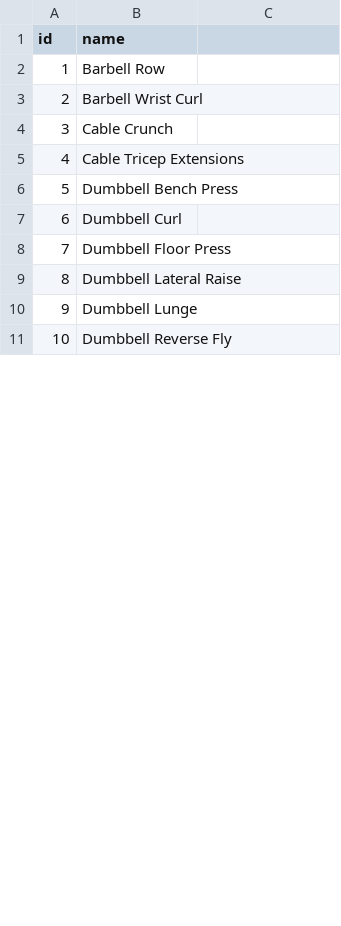
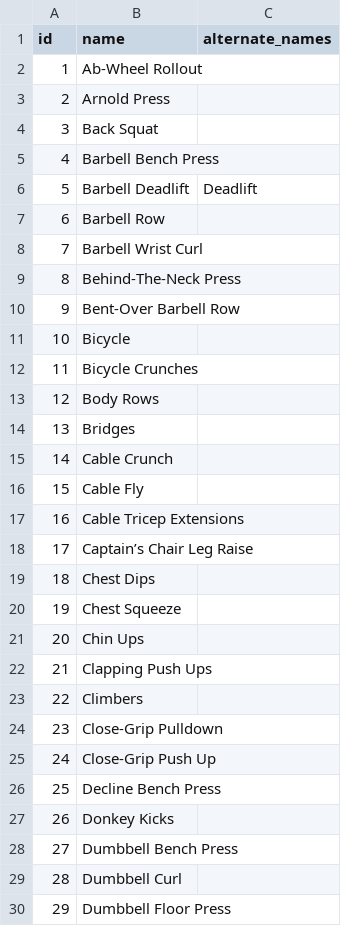
Before and after one commit to seongbae/super8b, a CSV file: database/seeds/csvs/exercises.csv, drawn as a sheet; only a part is shown; the shorter side is filled out with more unchanged rows; addresses are those after the commit; the diff covers the shown part only; the diff names each change by its address in the sheet, - before the commit and + after, or states it on an @@ line.

```diff
--- a/database/seeds/csvs/exercises.csv
+++ b/database/seeds/csvs/exercises.csv
-C1: (empty)
+C1: alternate_names
+row 2: 1 | Ab-Wheel Rollout
+row 3: 2 | Arnold Press
+row 4: 3 | Back Squat
+row 5: 4 | Barbell Bench Press
+row 6: 5 | Barbell Deadlift | Deadlift
@@ column A (id) renumbered from row 7 down @@
+row 9: 8 | Behind-The-Neck Press
+row 10: 9 | Bent-Over Barbell Row
+row 11: 10 | Bicycle
+row 12: 11 | Bicycle Crunches
+row 13: 12 | Body Rows
+row 14: 13 | Bridges
+row 16: 15 | Cable Fly
+row 18: 17 | Captain’s Chair Leg Raise
+row 19: 18 | Chest Dips
+row 20: 19 | Chest Squeeze
+row 21: 20 | Chin Ups
+row 22: 21 | Clapping Push Ups
+row 23: 22 | Climbers
+row 24: 23 | Close-Grip Pulldown
+row 25: 24 | Close-Grip Push Up
+row 26: 25 | Decline Bench Press
+row 27: 26 | Donkey Kicks
```
Also changed, not shown: 40 added rows, 1 removed row and 5 edited cells elsewhere in this file, 29 other files.
